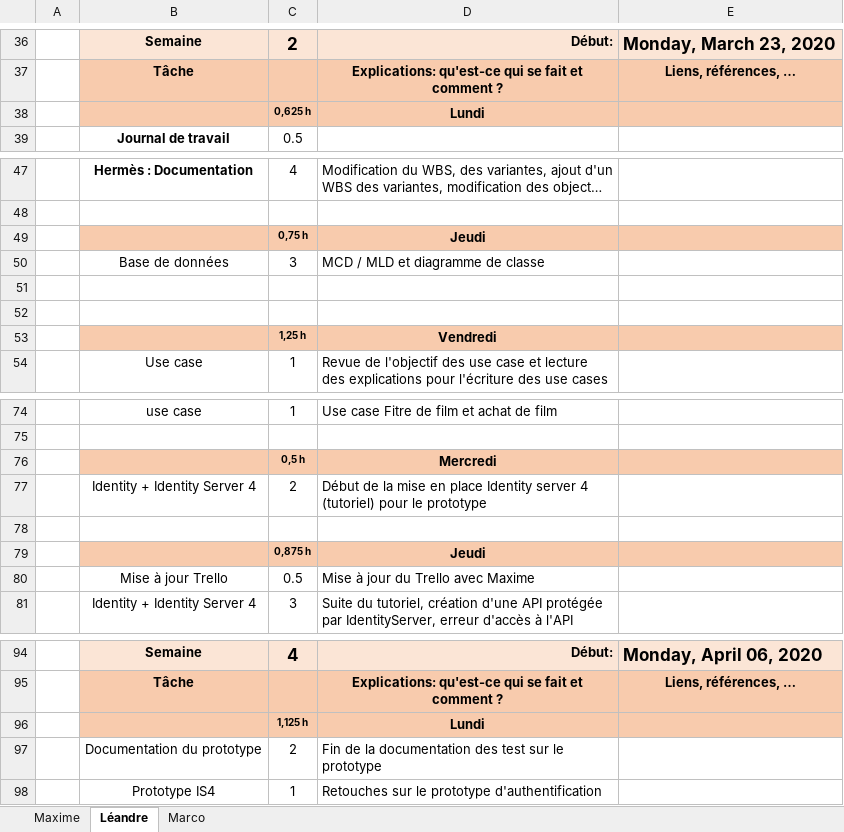
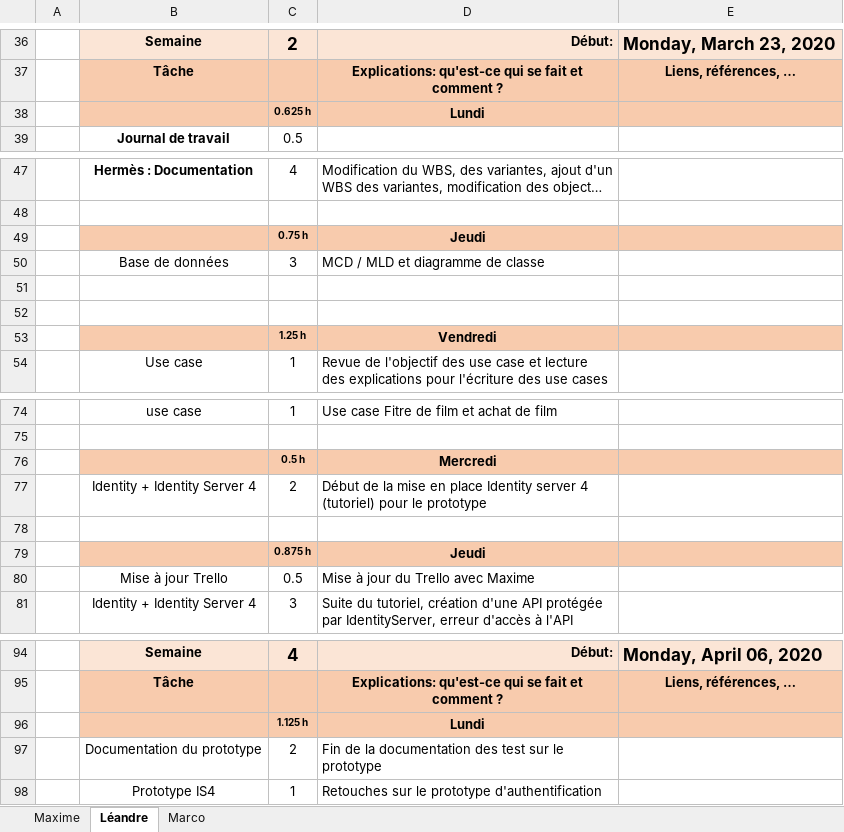
Before and after one commit to Campichele/PROJ, an Excel workbook: Documentation Hermès/PROJ-JournalTravail-GoupeA.xlsx, sheet Léandre, drawn as a sheet; only a part is shown, gaps mark what is left out; long unchanged cells end in …; values as stored, in another font and other column widths than the file's, no borders; the diff names each change by its address in the sheet, - before the commit and + after, or states it on an @@ line.

```diff
--- a/Documentation Hermès/PROJ-JournalTravail-GoupeA.xlsx (sheet Léandre)
+++ b/Documentation Hermès/PROJ-JournalTravail-GoupeA.xlsx (sheet Léandre)
-C38: 0,625 h
+C38: 0.625 h
-C49: 0,75 h
+C49: 0.75 h
-C53: 1,25 h
+C53: 1.25 h
-C76: 0,5 h
+C76: 0.5 h
-C79: 0,875 h
+C79: 0.875 h
-C96: 1,125 h
+C96: 1.125 h
```
Also changed, not shown: sheet Marco, sheet Maxime.
